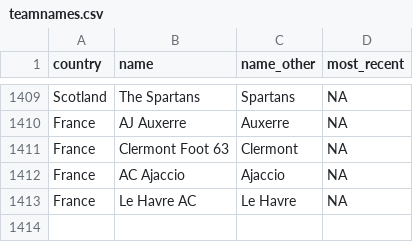
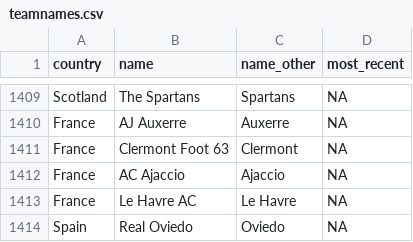
Before and after one commit to jalapic/engsoccerdata, a CSV file: data-raw/teamnames.csv, drawn as a sheet; only a part is shown, gaps mark what is left out.

Commit message:
update Oviedo

```diff
--- a/data-raw/teamnames.csv
+++ b/data-raw/teamnames.csv
@@ -1413 +1413,2 @@
 "France","Le Havre AC","Le Havre",NA
+"Spain","Real Oviedo","Oviedo",NA
```
Also changed, not shown: 2 other files.
